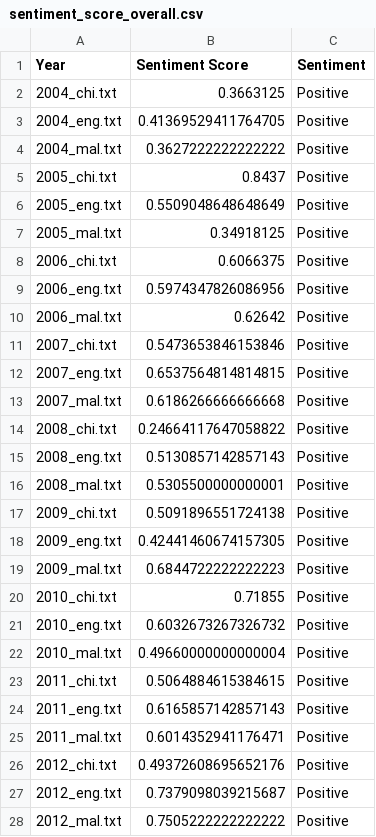
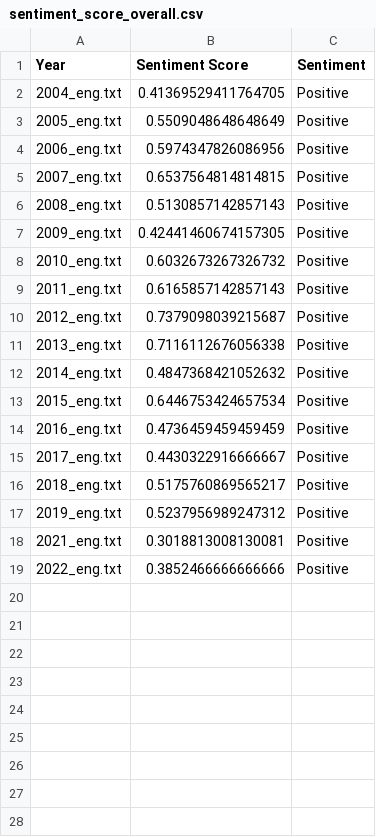
Before and after one commit to wesleydjingga/ISSS609-TAA-2022, a CSV file: Code/sentiment_score_overall.csv, drawn as a sheet; only a part is shown; the shorter side is filled out with more unchanged rows; the diff covers the shown part only; the diff names each change by its address in the sheet, - before the commit and + after, or states it on an @@ line.

```diff
--- a/Code/sentiment_score_overall.csv
+++ b/Code/sentiment_score_overall.csv
-row 2: 2004_chi.txt | 0.3663125 | Positive
-row 4: 2004_mal.txt | 0.3627222222222222 | Positive
-row 5: 2005_chi.txt | 0.8437 | Positive
-row 7: 2005_mal.txt | 0.34918125 | Positive
-row 8: 2006_chi.txt | 0.6066375 | Positive
-row 10: 2006_mal.txt | 0.62642 | Positive
-row 11: 2007_chi.txt | 0.5473653846153846 | Positive
-row 13: 2007_mal.txt | 0.6186266666666668 | Positive
-row 14: 2008_chi.txt | 0.24664117647058822 | Positive
-row 16: 2008_mal.txt | 0.5305500000000001 | Positive
-row 17: 2009_chi.txt | 0.5091896551724138 | Positive
-row 19: 2009_mal.txt | 0.6844722222222223 | Positive
-row 20: 2010_chi.txt | 0.71855 | Positive
-row 22: 2010_mal.txt | 0.49660000000000004 | Positive
-row 23: 2011_chi.txt | 0.5064884615384615 | Positive
-row 25: 2011_mal.txt | 0.6014352941176471 | Positive
-row 26: 2012_chi.txt | 0.49372608695652176 | Positive
-row 28: 2012_mal.txt | 0.7505222222222222 | Positive
```
Also changed, not shown: 18 removed rows elsewhere in this file, 4 other files.
